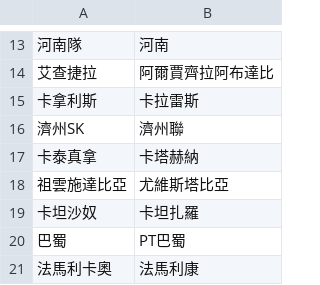
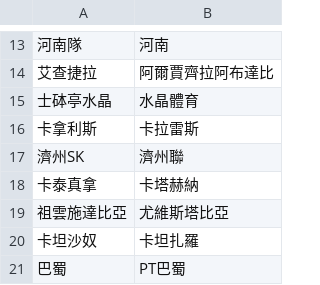
Before and after one commit to DanielTsai117/sport_ref, a CSV file: soccer_team_mapping.csv, drawn as a sheet; only a part is shown, gaps mark what is left out; the shorter side is filled out with more unchanged rows; the diff names each change by its address in the sheet, - before the commit and + after, or states it on an @@ line.

Commit message:
Update soccer_team_mapping.csv

```diff
--- a/soccer_team_mapping.csv
+++ b/soccer_team_mapping.csv
+row 15: 士砵亭水晶 | 水晶體育
```
